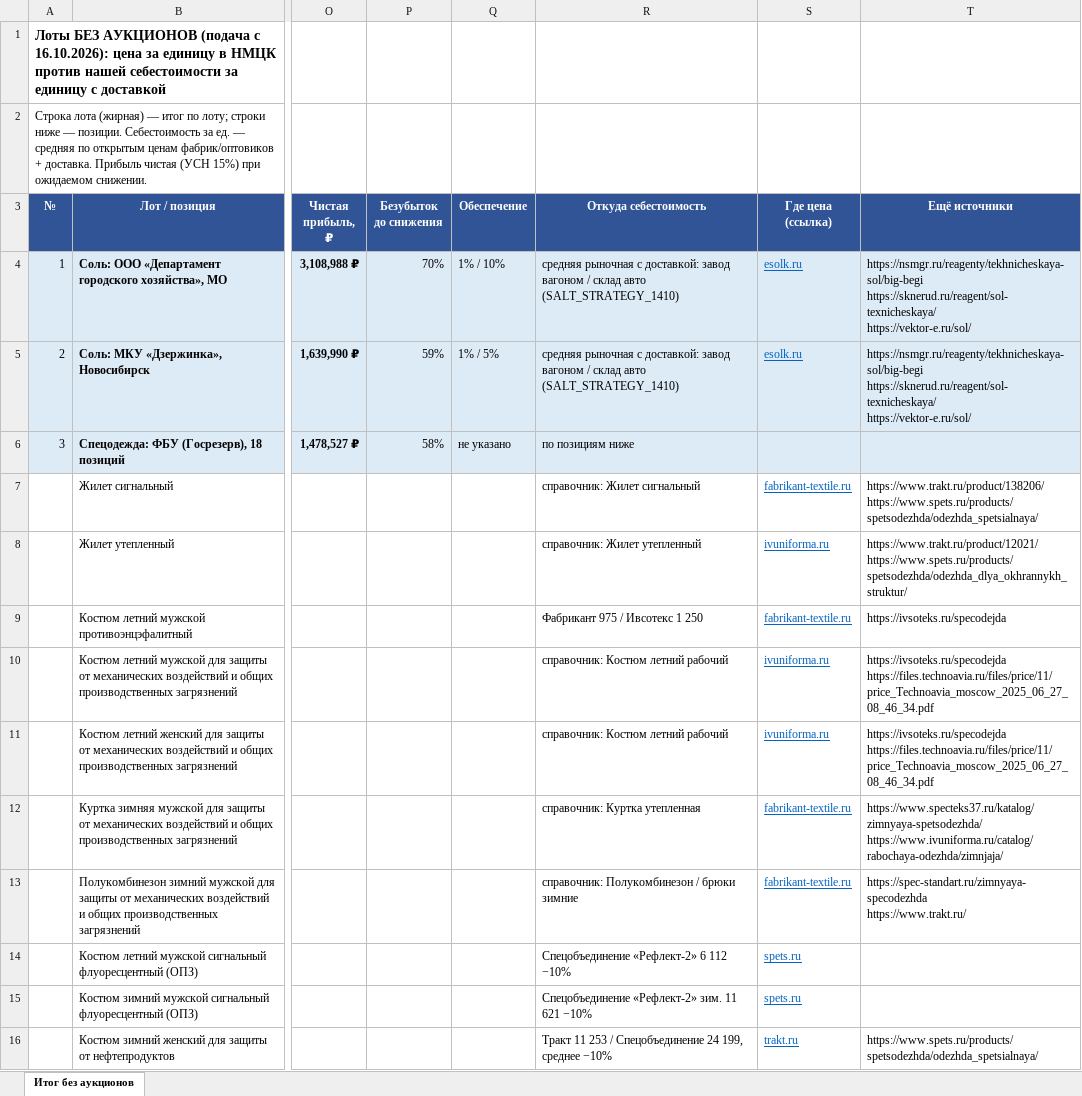
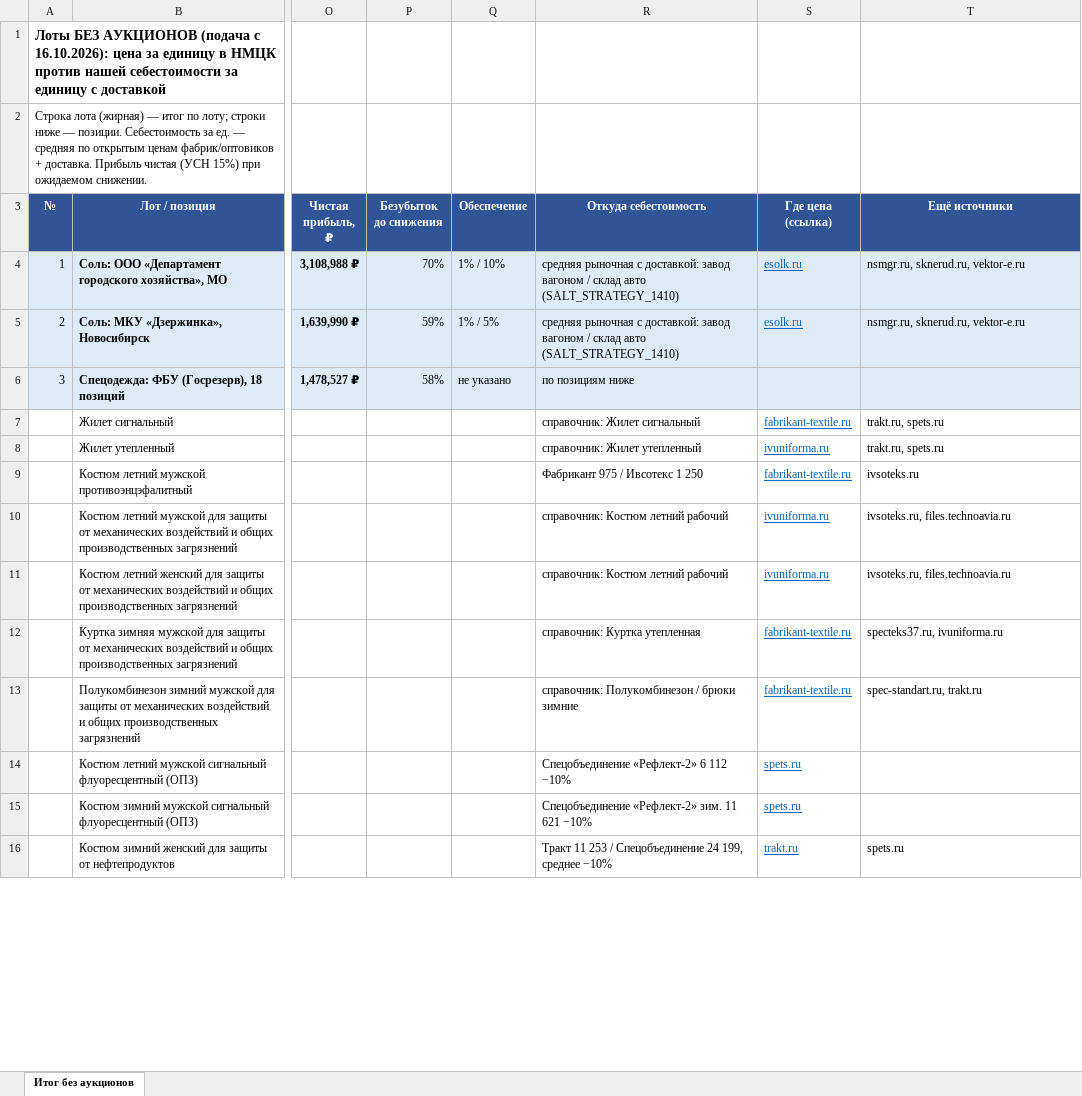
Before and after one commit to arorlov93/Tender-RUS-, an Excel workbook: ITOG_LOTS_1410.xlsx, sheet Итог без аукционов, drawn as a sheet; only a part is shown, gaps mark what is left out; values as stored, in another font and other column widths than the file's, no borders; ↵ is a line break in a cell; the diff covers the shown part only; the diff names each change by its address in the sheet, - before the commit and + after, or states it on an @@ line.

```diff
--- a/ITOG_LOTS_1410.xlsx (sheet Итог без аукционов)
+++ b/ITOG_LOTS_1410.xlsx (sheet Итог без аукционов)
-T4:T5 (Ещё источники): https://nsmgr.ru/reagenty/tekhnicheskaya-sol/big-begi ↵ https://sknerud.ru/reagent/sol-texnicheskaya/ ↵ https://vektor-e.ru/sol/
+T4:T5 (Ещё источники): nsmgr.ru, sknerud.ru, vektor-e.ru
-T7 (Ещё источники): https://www.trakt.ru/product/138206/ ↵ https://www.spets.ru/products/spetsodezhda/odezhda_spetsialnaya/
+T7 (Ещё источники): trakt.ru, spets.ru
-T8 (Ещё источники): https://www.trakt.ru/product/12021/ ↵ https://www.spets.ru/products/spetsodezhda/odezhda_dlya_okhrannykh_struktur/
+T8 (Ещё источники): trakt.ru, spets.ru
-T9 (Ещё источники): https://ivsoteks.ru/specodejda
+T9 (Ещё источники): ivsoteks.ru
-T10:T11 (Ещё источники): https://ivsoteks.ru/specodejda ↵ https://files.technoavia.ru/files/price/11/price_Technoavia_moscow_2025_06_27_08_46_34.pdf
+T10:T11 (Ещё источники): ivsoteks.ru, files.technoavia.ru
-T12 (Ещё источники): https://www.specteks37.ru/katalog/zimnyaya-spetsodezhda/ ↵ https://www.ivuniforma.ru/catalog/rabochaya-odezhda/zimnjaja/
+T12 (Ещё источники): specteks37.ru, ivuniforma.ru
-T13 (Ещё источники): https://spec-standart.ru/zimnyaya-specodezhda ↵ https://www.trakt.ru/
+T13 (Ещё источники): spec-standart.ru, trakt.ru
-T16 (Ещё источники): https://www.spets.ru/products/spetsodezhda/odezhda_spetsialnaya/
+T16 (Ещё источники): spets.ru
```
Also changed, not shown: 26 edited cells elsewhere in this sheet, COST_REFERENCE_1410.xlsx, FINAL_TOP_1610.xlsx, 3 other files.
